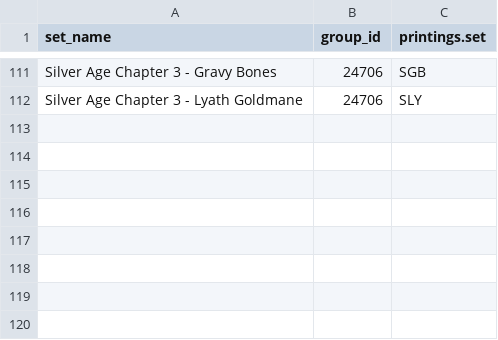
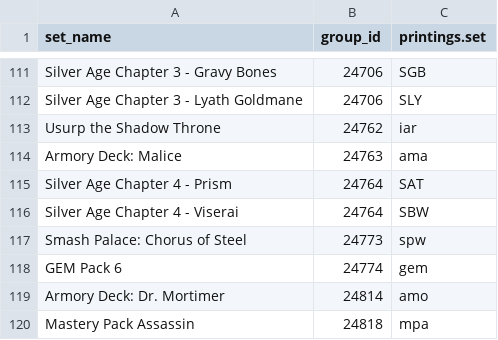
Before and after one commit to FaB-Bazaar/FaB-Bazaar, a CSV file: pipeline/scripts/fab_set_with_db.csv, drawn as a sheet; only a part is shown, gaps mark what is left out.

```diff
--- a/pipeline/scripts/fab_set_with_db.csv
+++ b/pipeline/scripts/fab_set_with_db.csv
@@ -112 +112,9 @@ Silver Age Chapter 3 - Gravy Bones,24706,SGB
 Silver Age Chapter 3 - Lyath Goldmane,24706,SLY
+Usurp the Shadow Throne,24762,iar
+Armory Deck: Malice,24763,ama
+Silver Age Chapter 4 - Prism,24764,SAT
+Silver Age Chapter 4 - Viserai,24764,SBW
+Smash Palace: Chorus of Steel,24773,spw
+GEM Pack 6,24774,gem
+Armory Deck: Dr. Mortimer,24814,amo
+Mastery Pack Assassin,24818,mpa
```
Also changed, not shown: 3 other files.
